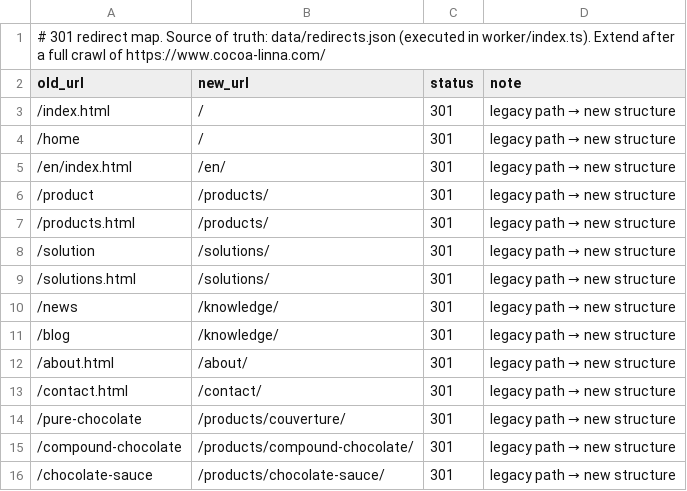
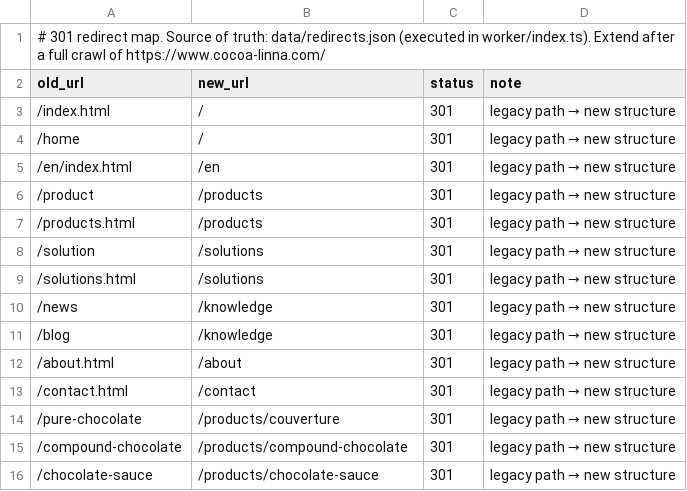
Before and after one commit to zhaijnelsonintermediate-hue/COCOALINNA-WEBSITE, a CSV file: docs/REDIRECTS.csv, drawn as a sheet.

```diff
--- a/docs/REDIRECTS.csv
+++ b/docs/REDIRECTS.csv
@@ -4,13 +4,13 @@
 "/home","/","301","legacy path → new structure"
-"/en/index.html","/en/","301","legacy path → new structure"
-"/product","/products/","301","legacy path → new structure"
-"/products.html","/products/","301","legacy path → new structure"
-"/solution","/solutions/","301","legacy path → new structure"
-"/solutions.html","/solutions/","301","legacy path → new structure"
-"/news","/knowledge/","301","legacy path → new structure"
-"/blog","/knowledge/","301","legacy path → new structure"
-"/about.html","/about/","301","legacy path → new structure"
-"/contact.html","/contact/","301","legacy path → new structure"
-"/pure-chocolate","/products/couverture/","301","legacy path → new structure"
-"/compound-chocolate","/products/compound-chocolate/","301","legacy path → new structure"
-"/chocolate-sauce","/products/chocolate-sauce/","301","legacy path → new structure"
+"/en/index.html","/en","301","legacy path → new structure"
+"/product","/products","301","legacy path → new structure"
+"/products.html","/products","301","legacy path → new structure"
+"/solution","/solutions","301","legacy path → new structure"
+"/solutions.html","/solutions","301","legacy path → new structure"
+"/news","/knowledge","301","legacy path → new structure"
+"/blog","/knowledge","301","legacy path → new structure"
+"/about.html","/about","301","legacy path → new structure"
+"/contact.html","/contact","301","legacy path → new structure"
+"/pure-chocolate","/products/couverture","301","legacy path → new structure"
+"/compound-chocolate","/products/compound-chocolate","301","legacy path → new structure"
+"/chocolate-sauce","/products/chocolate-sauce","301","legacy path → new structure"
```
Also changed, not shown: 7 other files.
